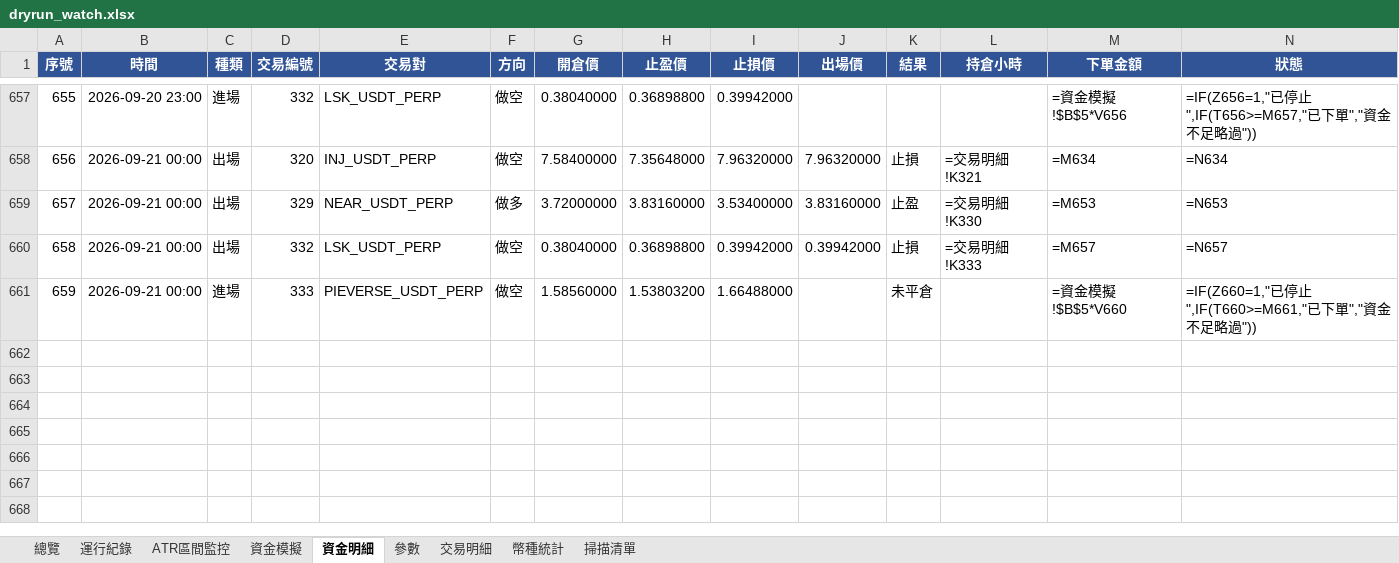
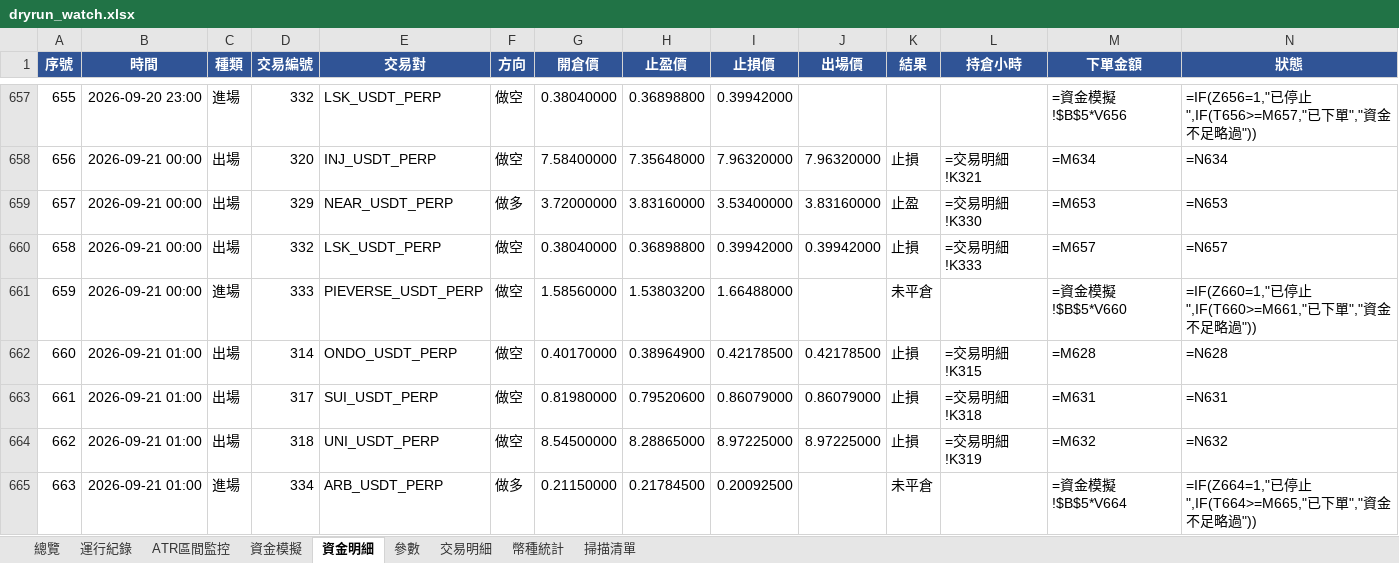
Before and after one commit to timzen43210/Crypto_Trader, an Excel workbook: output/dryrun_watch.xlsx, sheet 資金明細, drawn as a sheet; only a part is shown, gaps mark what is left out; values as stored, in another font and other column widths than the file's, no borders; formulas without a stored value are shown as written; conditional formats not drawn; rows hold the shown columns only; the diff covers the shown part only; the diff names each change by its address in the sheet, - before the commit and + after, or states it on an @@ line.

```diff
--- a/output/dryrun_watch.xlsx (sheet 資金明細)
+++ b/output/dryrun_watch.xlsx (sheet 資金明細)
+row 662: 660 | 2026-09-21 01:00 | 出場 | 314 | ONDO_USDT_PERP | 做空 | 0.40170000 | 0.38964900 | 0.42178500 | 0.42178500 | 止損 | =交易明細!K315 | =M628 | =N628
+row 663: 661 | 2026-09-21 01:00 | 出場 | 317 | SUI_USDT_PERP | 做空 | 0.81980000 | 0.79520600 | 0.86079000 | 0.86079000 | 止損 | =交易明細!K318 | =M631 | =N631
+row 664: 662 | 2026-09-21 01:00 | 出場 | 318 | UNI_USDT_PERP | 做空 | 8.54500000 | 8.28865000 | 8.97225000 | 8.97225000 | 止損 | =交易明細!K319 | =M632 | =N632
+row 665: 663 | 2026-09-21 01:00 | 進場 | 334 | ARB_USDT_PERP | 做多 | 0.21150000 | 0.21784500 | 0.20092500 |  | 未平倉 |  | =資金模擬!$B$5*V664 | =IF(Z664=1,"已停止",IF(T664>=M665,"已下單","資金不足略過"))
```
Also changed, not shown: 4 added rows and 4 edited cells elsewhere in this sheet, sheet 幣種統計, sheet 交易明細, sheet 總覽, sheet 資金模擬, sheet 運行紀錄, sheet 掃描清單, 2 more sheets, charts or pictures, output/dryrun_rev.xlsx, output/dryrun_rev_wide.xlsx, 3 other files.
